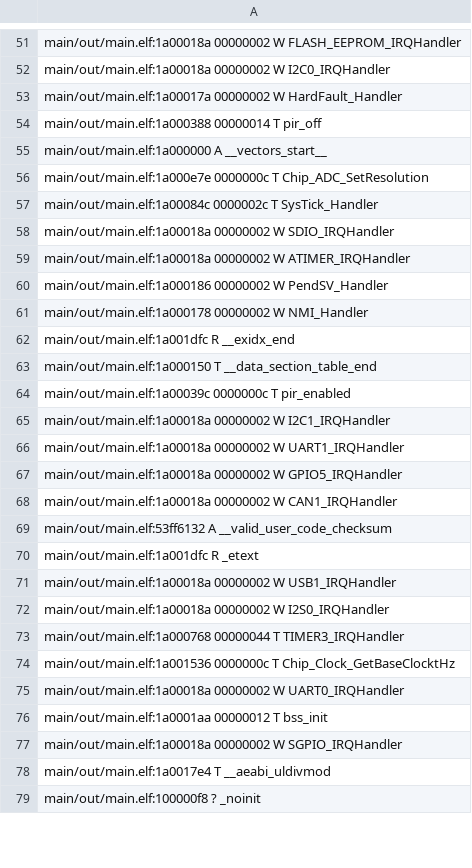
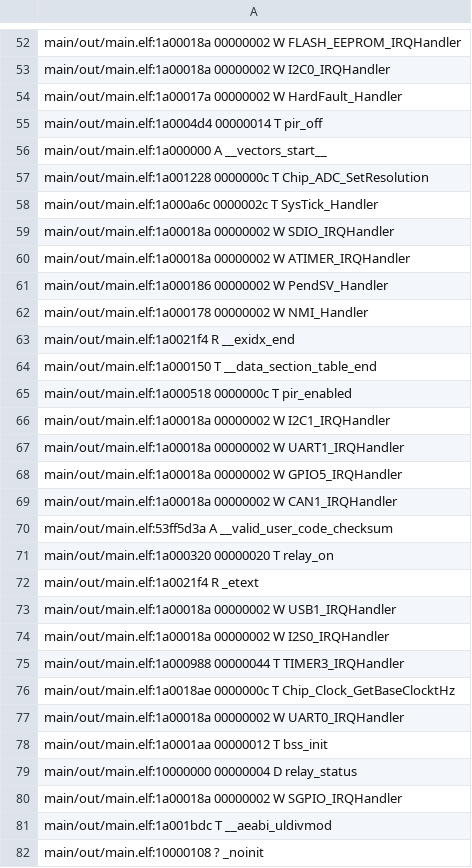
Before and after one commit to kleinher/Taller-de-Proyecto-firmware, a CSV file: main/out/main.names.csv, drawn as a sheet; only a part is shown, gaps mark what is left out; the diff covers the shown part only.

```diff
--- a/main/out/main.names.csv
+++ b/main/out/main.names.csv
@@ -53,6 +54,6 @@ main/out/main.elf:1a00018a 00000002 W I2C0_IRQHandler
 main/out/main.elf:1a00017a 00000002 W HardFault_Handler
-main/out/main.elf:1a000388 00000014 T pir_off
+main/out/main.elf:1a0004d4 00000014 T pir_off
 main/out/main.elf:1a000000 A __vectors_start__
-main/out/main.elf:1a000e7e 0000000c T Chip_ADC_SetResolution
-main/out/main.elf:1a00084c 0000002c T SysTick_Handler
+main/out/main.elf:1a001228 0000000c T Chip_ADC_SetResolution
+main/out/main.elf:1a000a6c 0000002c T SysTick_Handler
 main/out/main.elf:1a00018a 00000002 W SDIO_IRQHandler
@@ -61,5 +62,5 @@ main/out/main.elf:1a000186 00000002 W PendSV_Handler
 main/out/main.elf:1a000178 00000002 W NMI_Handler
-main/out/main.elf:1a001dfc R __exidx_end
+main/out/main.elf:1a0021f4 R __exidx_end
 main/out/main.elf:1a000150 T __data_section_table_end
-main/out/main.elf:1a00039c 0000000c T pir_enabled
+main/out/main.elf:1a000518 0000000c T pir_enabled
 main/out/main.elf:1a00018a 00000002 W I2C1_IRQHandler
@@ -68,12 +69,14 @@ main/out/main.elf:1a00018a 00000002 W GPIO5_IRQHandler
 main/out/main.elf:1a00018a 00000002 W CAN1_IRQHandler
-main/out/main.elf:53ff6132 A __valid_user_code_checksum
-main/out/main.elf:1a001dfc R _etext
+main/out/main.elf:53ff5d3a A __valid_user_code_checksum
+main/out/main.elf:1a000320 00000020 T relay_on
+main/out/main.elf:1a0021f4 R _etext
 main/out/main.elf:1a00018a 00000002 W USB1_IRQHandler
 main/out/main.elf:1a00018a 00000002 W I2S0_IRQHandler
-main/out/main.elf:1a000768 00000044 T TIMER3_IRQHandler
-main/out/main.elf:1a001536 0000000c T Chip_Clock_GetBaseClocktHz
+main/out/main.elf:1a000988 00000044 T TIMER3_IRQHandler
+main/out/main.elf:1a0018ae 0000000c T Chip_Clock_GetBaseClocktHz
 main/out/main.elf:1a00018a 00000002 W UART0_IRQHandler
 main/out/main.elf:1a0001aa 00000012 T bss_init
+main/out/main.elf:10000000 00000004 D relay_status
 main/out/main.elf:1a00018a 00000002 W SGPIO_IRQHandler
-main/out/main.elf:1a0017e4 T __aeabi_uldivmod
-main/out/main.elf:100000f8 ? _noinit
+main/out/main.elf:1a001bdc T __aeabi_uldivmod
+main/out/main.elf:10000108 ? _noinit
```
Also changed, not shown: 30 added rows and 115 edited cells elsewhere in this file, 43 other files.
